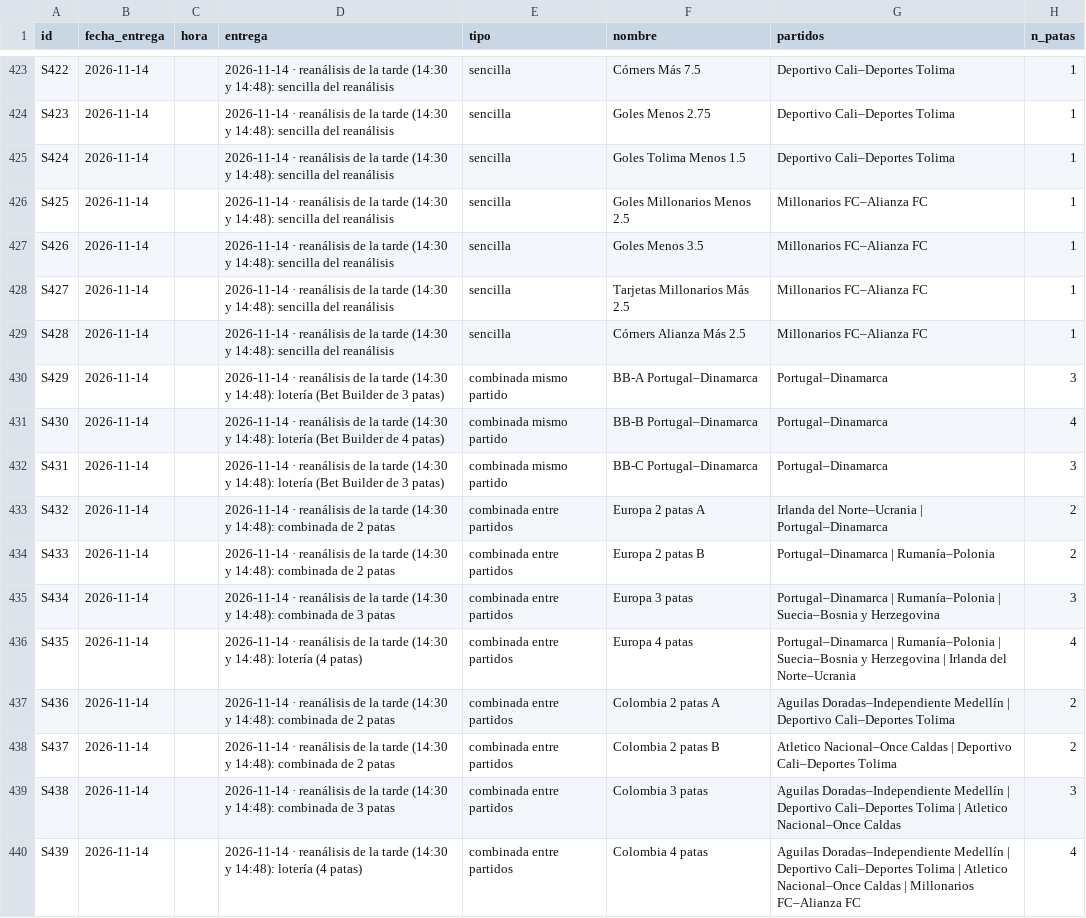
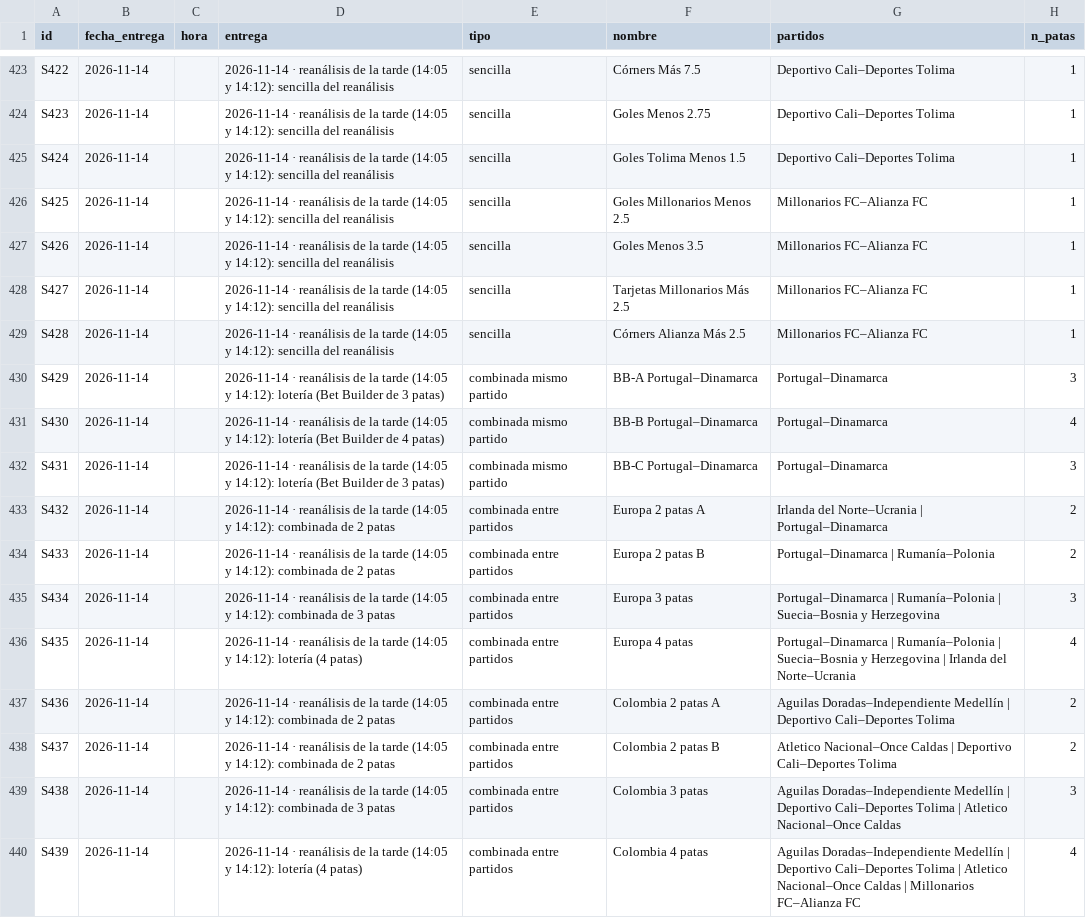
Before and after one commit to ndaza654/apuestas-supermodelo, a CSV file: registro/sugerencias.csv, drawn as a sheet; only a part is shown, gaps mark what is left out; the diff covers the shown part only; the diff names each change by its address in the sheet, - before the commit and + after, or states it on an @@ line.

```diff
--- a/registro/sugerencias.csv
+++ b/registro/sugerencias.csv
-D423:D429 (entrega): …la tarde (14:30 y 14:48): sencilla del…
+D423:D429 (entrega): …la tarde (14:05 y 14:12): sencilla del…
-D430 (entrega): …la tarde (14:30 y 14:48): lotería (Bet…
+D430 (entrega): …la tarde (14:05 y 14:12): lotería (Bet…
-D431 (entrega): …la tarde (14:30 y 14:48): lotería (Bet…
+D431 (entrega): …la tarde (14:05 y 14:12): lotería (Bet…
-D432 (entrega): …la tarde (14:30 y 14:48): lotería (Bet…
+D432 (entrega): …la tarde (14:05 y 14:12): lotería (Bet…
-D433:D434 (entrega): …la tarde (14:30 y 14:48): combinada de…
+D433:D434 (entrega): …la tarde (14:05 y 14:12): combinada de…
-D435 (entrega): …la tarde (14:30 y 14:48): combinada de…
+D435 (entrega): …la tarde (14:05 y 14:12): combinada de…
-D436 (entrega): …la tarde (14:30 y 14:48): lotería (4…
+D436 (entrega): …la tarde (14:05 y 14:12): lotería (4…
-D437:D438 (entrega): …la tarde (14:30 y 14:48): combinada de…
+D437:D438 (entrega): …la tarde (14:05 y 14:12): combinada de…
-D439 (entrega): …la tarde (14:30 y 14:48): combinada de…
+D439 (entrega): …la tarde (14:05 y 14:12): combinada de…
-D440 (entrega): …la tarde (14:30 y 14:48): lotería (4…
+D440 (entrega): …la tarde (14:05 y 14:12): lotería (4…
```
Also changed, not shown: 27 edited cells elsewhere in this file, 10 other files.
